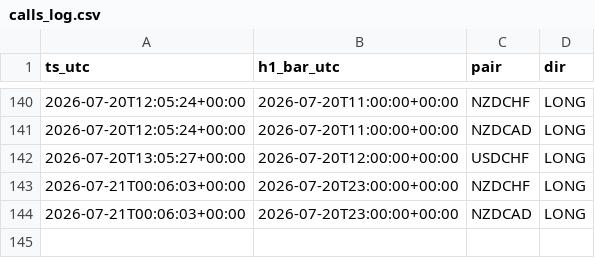
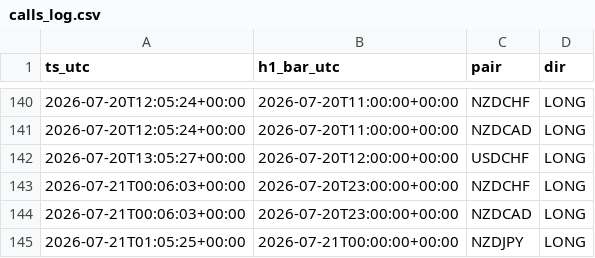
Before and after one commit to Philoleo2/fx-bias-radar-engine, a CSV file: reports/prerottura/calls_log.csv, drawn as a sheet; only a part is shown, gaps mark what is left out; the diff names each change by its address in the sheet, - before the commit and + after, or states it on an @@ line.

```diff
--- a/reports/prerottura/calls_log.csv
+++ b/reports/prerottura/calls_log.csv
+row 145: 2026-07-21T01:05:25+00:00 | 2026-07-21T00:00:00+00:00 | NZDJPY | LONG
```
Also changed, not shown: reports/prerottura/fase4_log.csv, 1 other file.
